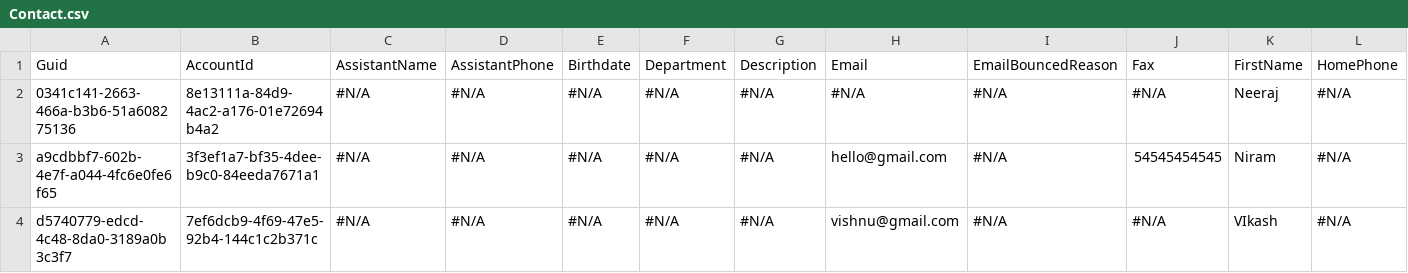
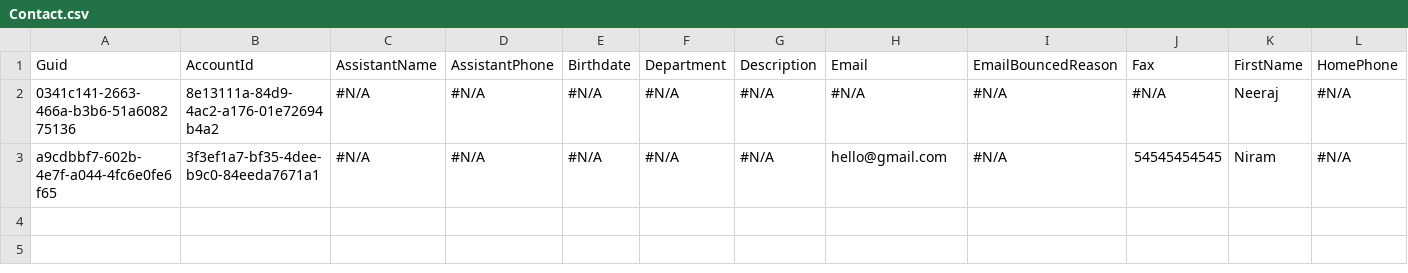
Before and after one commit to prodlytestuser/CPQTest19, a CSV file: Contact.csv, drawn as a sheet; only a part is shown; rows hold the shown columns only; the diff names each change by its address in the sheet, - before the commit and + after, or states it on an @@ line.

```diff
--- a/Contact.csv
+++ b/Contact.csv
-row 4: d5740779-edcd-4c48-8da0-3189a0b3c3f7 | 7ef6dcb9-4f69-47e5-92b4-144c1c2b371c | #N/A | #N/A | #N/A | #N/A | #N/A | vishnu@gmail.com | #N/A | #N/A | VIkash | #N/A
```
Also changed, not shown: Account.csv, Asset.csv, 2 other files.
